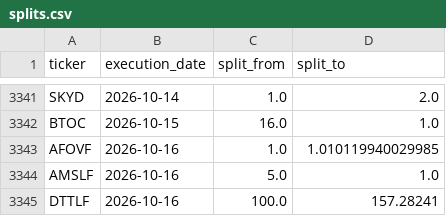
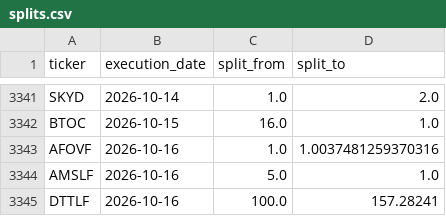
Before and after one commit to az123-stack/breadth-monitor, a CSV file: data/splits.csv, drawn as a sheet; only a part is shown, gaps mark what is left out.

```diff
--- a/data/splits.csv
+++ b/data/splits.csv
@@ -3342,3 +3342,3 @@ SKYD,2026-10-14,1.0,2.0
 BTOC,2026-10-15,16.0,1.0
-AFOVF,2026-10-16,1.0,1.010119940029985
+AFOVF,2026-10-16,1.0,1.0037481259370316
 AMSLF,2026-10-16,5.0,1.0
```
Also changed, not shown: 5 other files.
